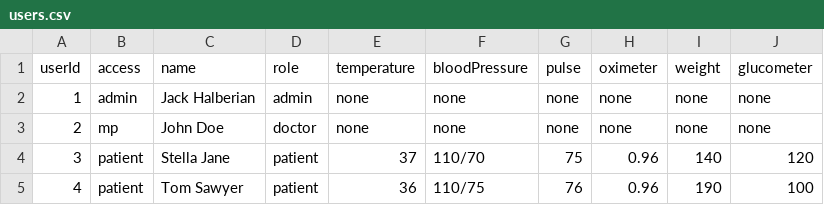
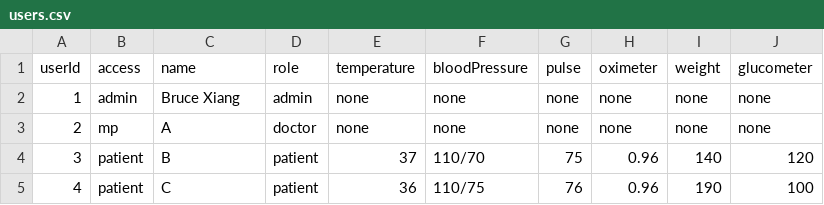
Before and after one commit to BU-XY/patient-platform, a CSV file: users.csv, drawn as a sheet.

Commit message:
test

```diff
--- a/users.csv
+++ b/users.csv
@@ -1,5 +1,5 @@
 userId,access,name,role,temperature,bloodPressure,pulse,oximeter,weight,glucometer
-1,admin,Jack Halberian,admin,none,none,none,none,none,none
-2,mp,John Doe,doctor,none,none,none,none,none,none
-3,patient,Stella Jane,patient,37,110/70,75,0.96,140,120
-4,patient,Tom Sawyer,patient,36,110/75,76,0.96,190,100
+1,admin,Bruce Xiang,admin,none,none,none,none,none,none
+2,mp,A,doctor,none,none,none,none,none,none
+3,patient,B,patient,37,110/70,75,0.96,140,120
+4,patient,C,patient,36,110/75,76,0.96,190,100
```
